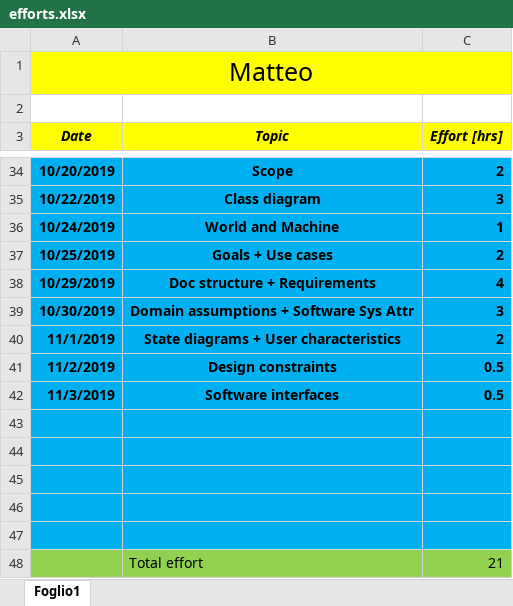
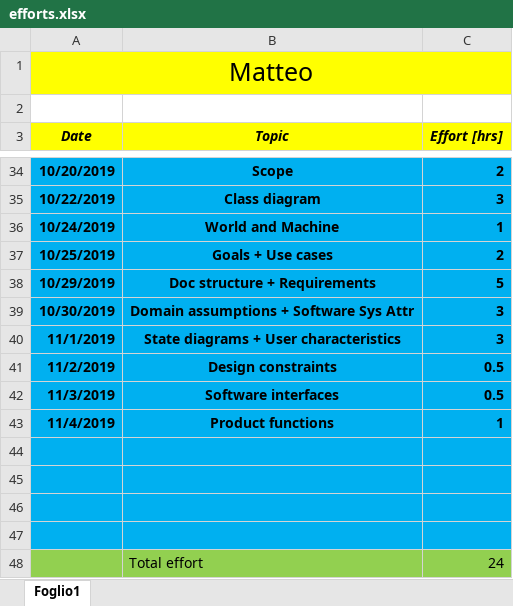
Before and after one commit to pozziteo/PozziSaccoVentura-SwEng2, an Excel workbook: RASD/efforts.xlsx, sheet Foglio1, drawn as a sheet; only a part is shown, gaps mark what is left out; values as stored, in another font and other column widths than the file's, no borders; removed rows and columns are numbered as before the commit, all else as after; the diff names each change by its address in the sheet, - before the commit and + after, or states it on an @@ line.

Commit message:
add product functions

```diff
--- a/RASD/efforts.xlsx (sheet Foglio1)
+++ b/RASD/efforts.xlsx (sheet Foglio1)
-C38 (Effort [hrs]): 4
+C38 (Effort [hrs]): 5
-C40 (Effort [hrs]): 2
+C40 (Effort [hrs]): 3
+row 43: 11/4/2019 | Product functions | 1
-A48:C48 fill: #00B0F0
+A48:C48 fill: #92D050
-row 48: (empty)
+row 48:  | Total effort | 24
-row 48:  | Total effort | 21
```
Also changed, not shown: 7 other files.
